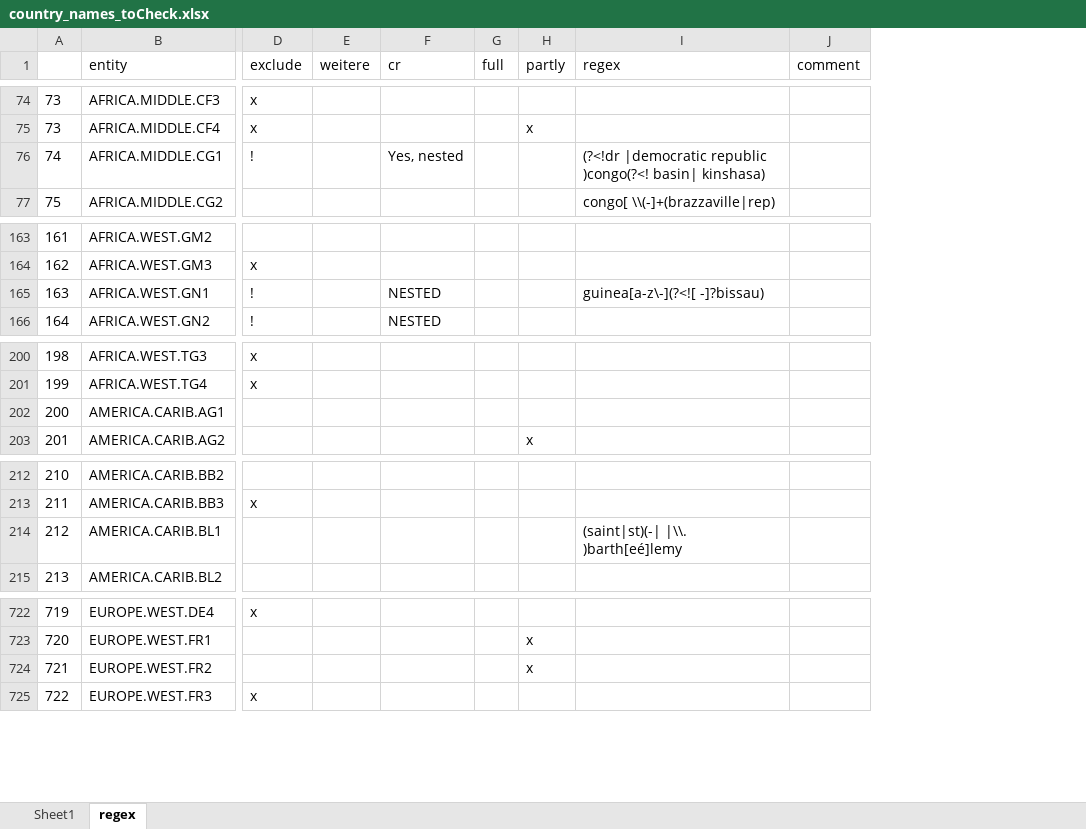
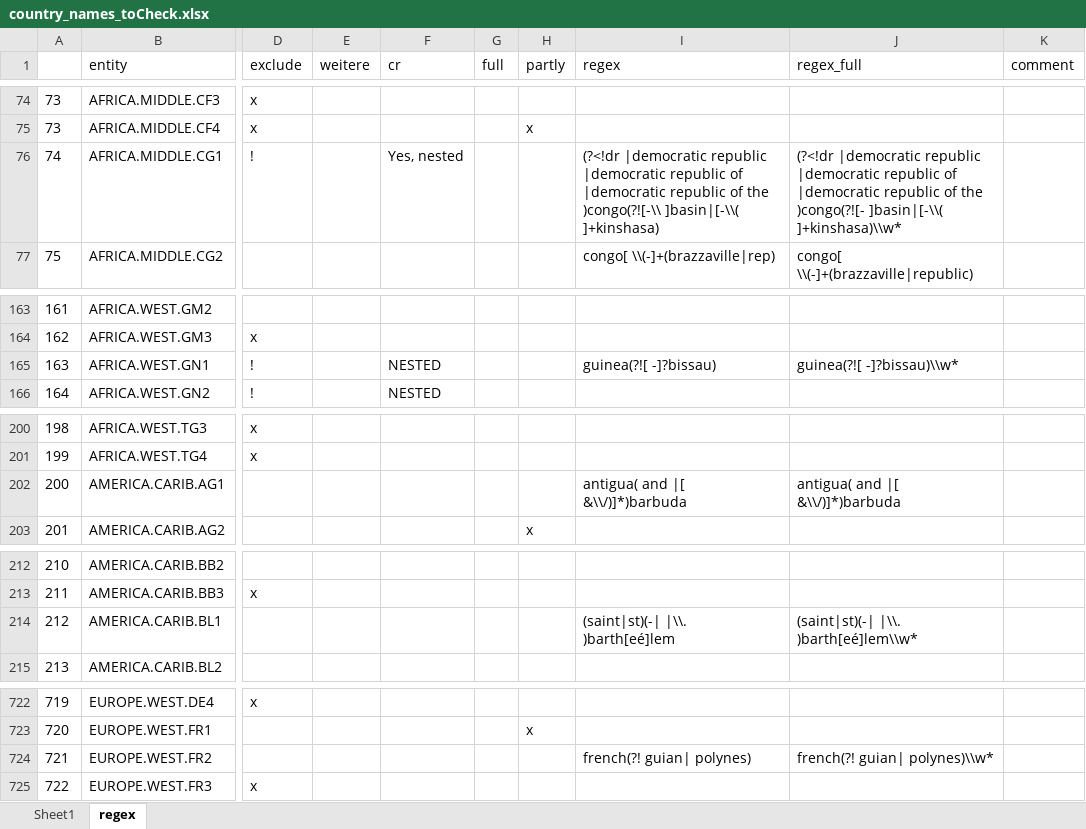
Before and after one commit to milanschroeder/TRIAS-GP, an Excel workbook: data/country_names_toCheck.xlsx, sheet regex, drawn as a sheet; only a part is shown, gaps mark what is left out; values as stored, in another font and other column widths than the file's, no borders; the diff covers the shown part only; the diff names each change by its address in the sheet, - before the commit and + after, or states it on an @@ line.

```diff
--- a/data/country_names_toCheck.xlsx (sheet regex)
+++ b/data/country_names_toCheck.xlsx (sheet regex)
+column J (regex_full), rows 76-77: (?<!dr |democratic republic |democratic republic of |democratic republic of the )congo(?![- ]basin|[-\\( ]+kinshasa)\\w* | congo[ \\(-]+(brazzaville|republic); row 165: guinea(?![ -]?bissau)\\w*; row 202: antigua( and |[ &\\/)]*)barbuda; row 214: (saint|st)(-| |\\. )barth[eé]lem\\w*; row 724: french(?! guian| polynes)\\w*
-I76 (regex): …|democratic republic )congo(?<! basin| kinshasa)
+I76 (regex): …|democratic republic |democratic republic of |democratic republic of the )congo(?![-\\ ]basin|[-\\( ]+kinshasa)
-I165 (regex): guinea[a-z\-](?<![ -]?bissau)
+I165 (regex): guinea(?![ -]?bissau)
-I202 (regex): (empty)
+I202 (regex): antigua( and |[ &\\/)]*)barbuda
-I214 (regex): (saint|st)(-| |\\. )barth[eé]lemy
+I214 (regex): (saint|st)(-| |\\. )barth[eé]lem
-H724 (partly): x
+H724 (partly): (empty)
-I724 (regex): (empty)
+I724 (regex): french(?! guian| polynes)
```
Also changed, not shown: 27 edited cells elsewhere in this sheet, data/cc_country_names_toCheck.xlsx, 25 other files.
